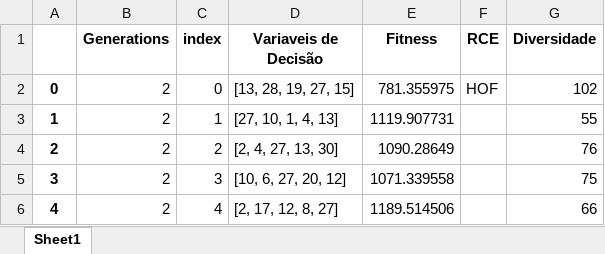
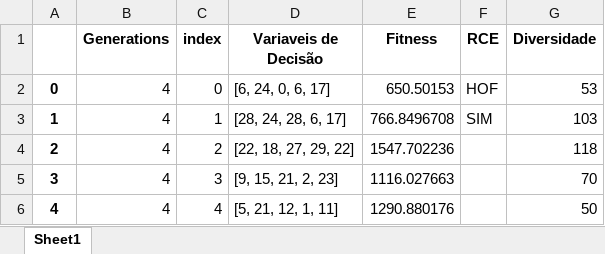
Before and after one commit to PedroVic12/Repopulation-With-Elite-Set, an Excel workbook: src/output/pop_final.xlsx, sheet Sheet1, drawn as a sheet; values as stored, in another font and other column widths than the file's, no borders; the diff names each change by its address in the sheet, - before the commit and + after, or states it on an @@ line.

```diff
--- a/src/output/pop_final.xlsx (sheet Sheet1)
+++ b/src/output/pop_final.xlsx (sheet Sheet1)
-B2:B6 (Generations): 2
+B2:B6 (Generations): 4
-D2 (Variaveis de Decisão): [13, 28, 19, 27, 15]
+D2 (Variaveis de Decisão): [6, 24, 0, 6, 17]
-E2 (Fitness): 781.355975
+E2 (Fitness): 650.50153
-G2 (Diversidade): 102
+G2 (Diversidade): 53
-D3 (Variaveis de Decisão): [27, 10, 1, 4, 13]
+D3 (Variaveis de Decisão): [28, 24, 28, 6, 17]
-E3 (Fitness): 1119.907731
+E3 (Fitness): 766.8496708
-F3 (RCE): (empty)
+F3 (RCE): SIM
-G3 (Diversidade): 55
+G3 (Diversidade): 103
-D4 (Variaveis de Decisão): [2, 4, 27, 13, 30]
+D4 (Variaveis de Decisão): [22, 18, 27, 29, 22]
-E4 (Fitness): 1090.28649
+E4 (Fitness): 1547.702236
-G4 (Diversidade): 76
+G4 (Diversidade): 118
-D5 (Variaveis de Decisão): [10, 6, 27, 20, 12]
+D5 (Variaveis de Decisão): [9, 15, 21, 2, 23]
-E5 (Fitness): 1071.339558
+E5 (Fitness): 1116.027663
-G5 (Diversidade): 75
+G5 (Diversidade): 70
-D6 (Variaveis de Decisão): [2, 17, 12, 8, 27]
+D6 (Variaveis de Decisão): [5, 21, 12, 1, 11]
-E6 (Fitness): 1189.514506
+E6 (Fitness): 1290.880176
-G6 (Diversidade): 66
+G6 (Diversidade): 50
```
Also changed, not shown: src/output/results_consolidados.xlsx, 12 other files.
